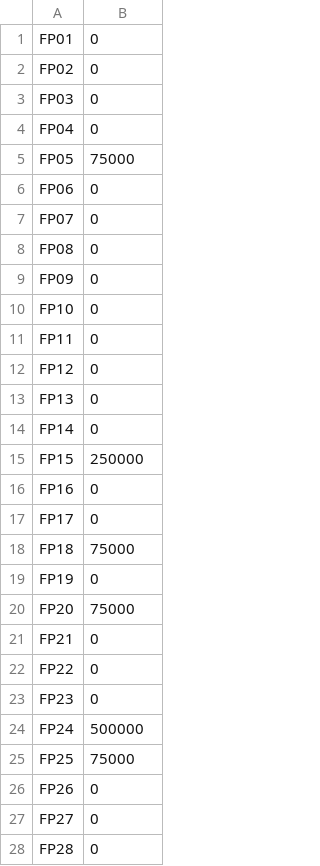
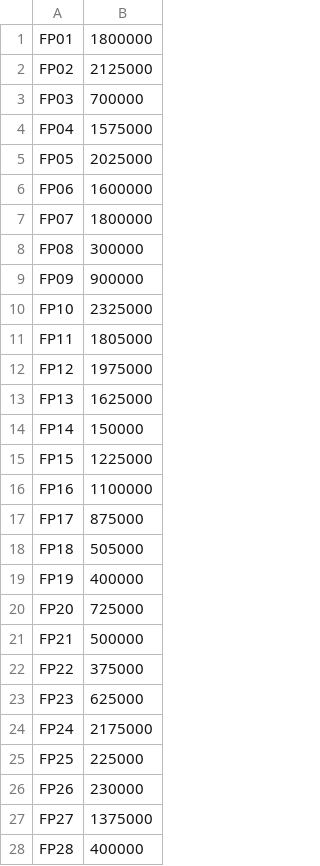
Before and after one commit to IsaacFayle-Waters/DAADSAb, a CSV file: worlds/gfd/playerStates/PRIZE_TOTAL_FEMALE.csv, drawn as a sheet; only a part is shown; the diff covers the shown part only.

Commit message:
Season state now recorded, increments season num if all torns complete

```diff
--- a/worlds/gfd/playerStates/PRIZE_TOTAL_FEMALE.csv
+++ b/worlds/gfd/playerStates/PRIZE_TOTAL_FEMALE.csv
@@ -1,28 +1,28 @@
-FP01,0
-FP02,0
-FP03,0
-FP04,0
-FP05,75000
-FP06,0
-FP07,0
-FP08,0
-FP09,0
-FP10,0
-FP11,0
-FP12,0
-FP13,0
-FP14,0
-FP15,250000
-FP16,0
-FP17,0
-FP18,75000
-FP19,0
-FP20,75000
-FP21,0
-FP22,0
-FP23,0
-FP24,500000
-FP25,75000
-FP26,0
-FP27,0
-FP28,0
+FP01,1800000
+FP02,2125000
+FP03,700000
+FP04,1575000
+FP05,2025000
+FP06,1600000
+FP07,1800000
+FP08,300000
+FP09,900000
+FP10,2325000
+FP11,1805000
+FP12,1975000
+FP13,1625000
+FP14,150000
+FP15,1225000
+FP16,1100000
+FP17,875000
+FP18,505000
+FP19,400000
+FP20,725000
+FP21,500000
+FP22,375000
+FP23,625000
+FP24,2175000
+FP25,225000
+FP26,230000
+FP27,1375000
+FP28,400000
```
Also changed, not shown: 4 edited cells elsewhere in this file, worlds/gfd/SEASON_1_TAC1_ROUND_1_WOMEN.csv, worlds/gfd/playerStates/FEMALE_PLAYER_STATS.csv, 37 other files.
